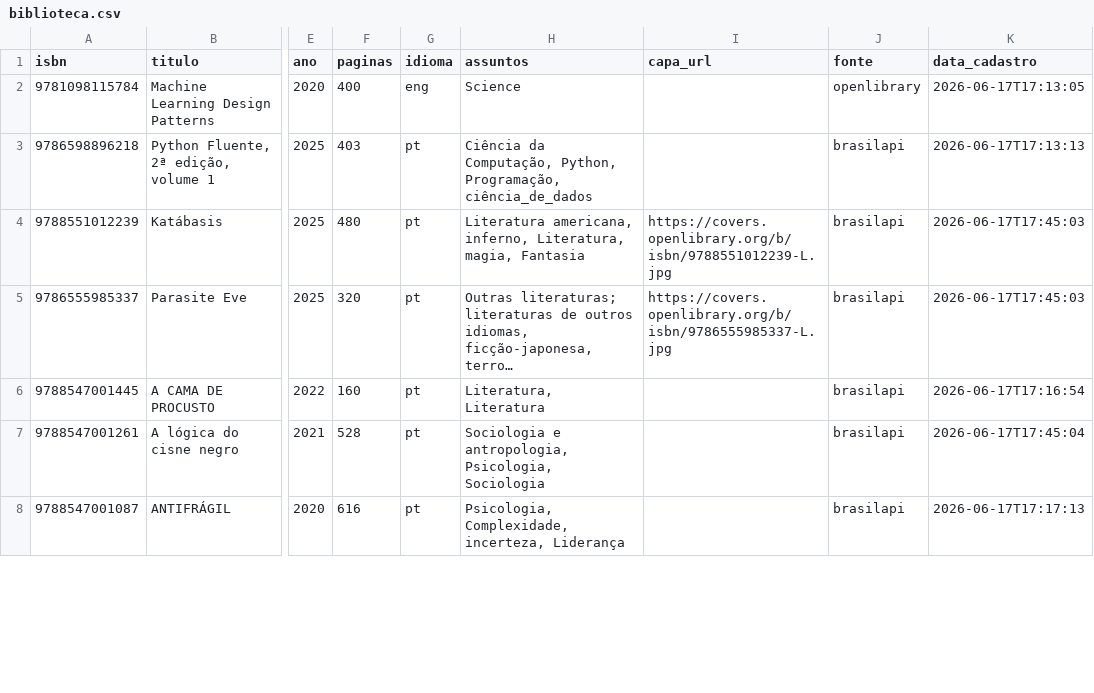
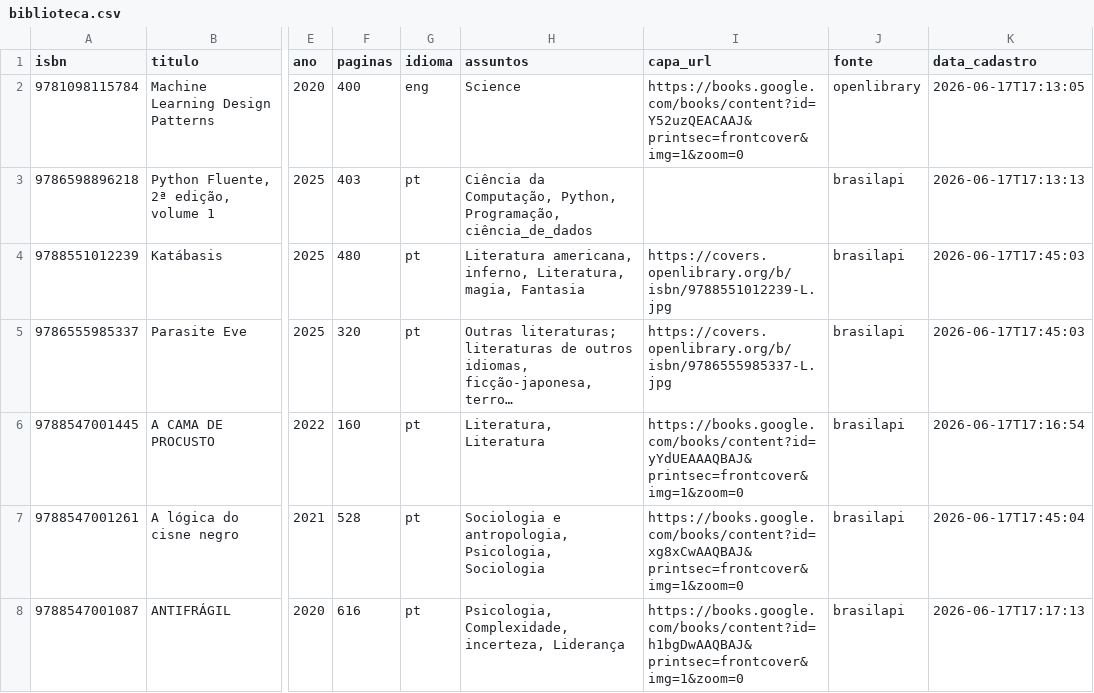
Before and after one commit to gmferratti/my-lib-catalog, a CSV file: data/biblioteca.csv, drawn as a sheet; only a part is shown, gaps mark what is left out; long unchanged cells end in …; the diff covers the shown part only; the diff names each change by its address in the sheet, - before the commit and + after, or states it on an @@ line.

```diff
--- a/data/biblioteca.csv
+++ b/data/biblioteca.csv
-I2 (capa_url): (empty)
+I2 (capa_url): https://books.google.com/books/content?id=Y52uzQEACAAJ&printsec=frontcover&img=1&zoom=0
-I6 (capa_url): (empty)
+I6 (capa_url): https://books.google.com/books/content?id=yYdUEAAAQBAJ&printsec=frontcover&img=1&zoom=0
-I7 (capa_url): (empty)
+I7 (capa_url): https://books.google.com/books/content?id=xg8xCwAAQBAJ&printsec=frontcover&img=1&zoom=0
-I8 (capa_url): (empty)
+I8 (capa_url): https://books.google.com/books/content?id=h1bgDwAAQBAJ&printsec=frontcover&img=1&zoom=0
```
Also changed, not shown: 20 edited cells elsewhere in this file, 2 other files.
